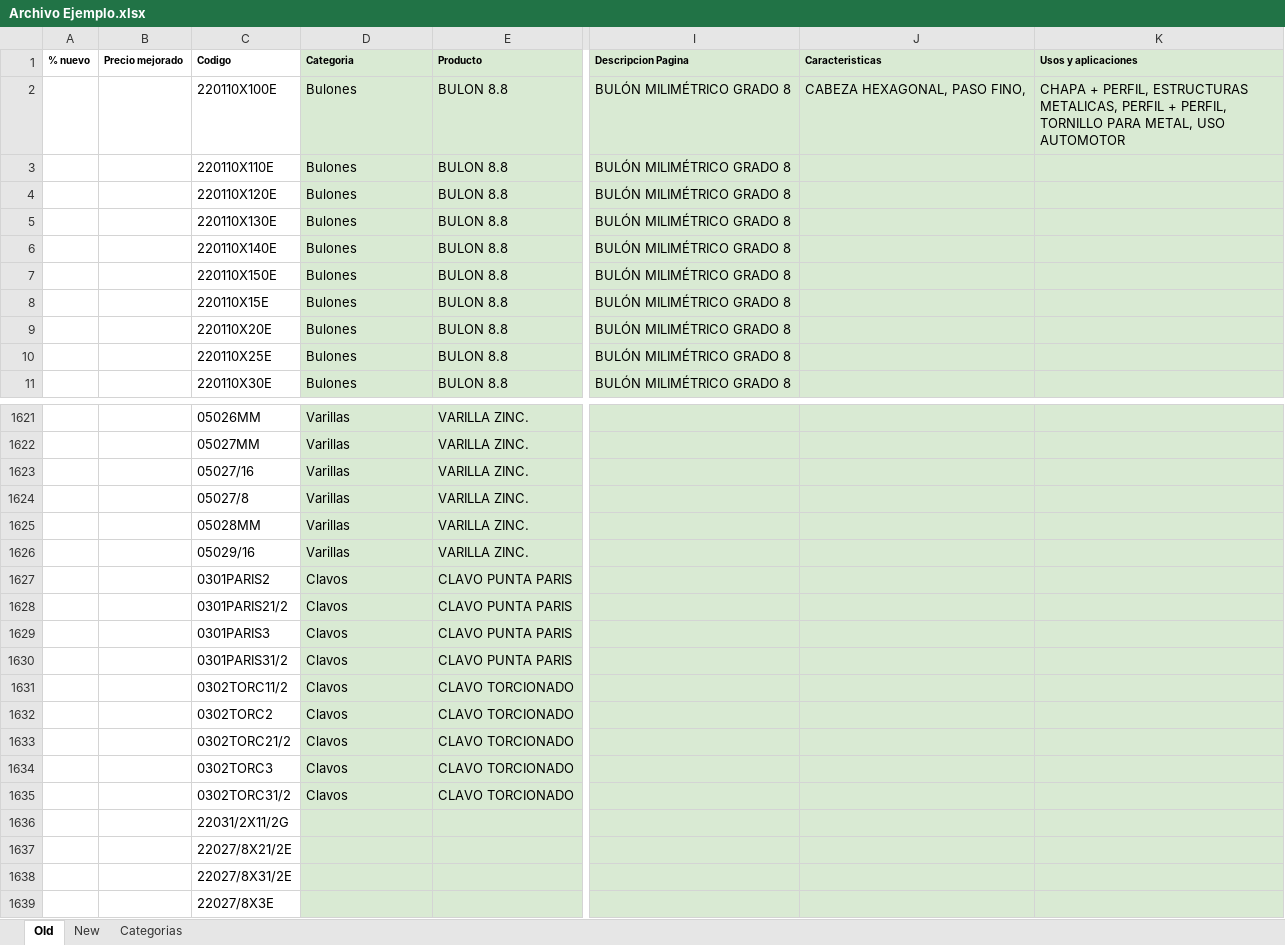
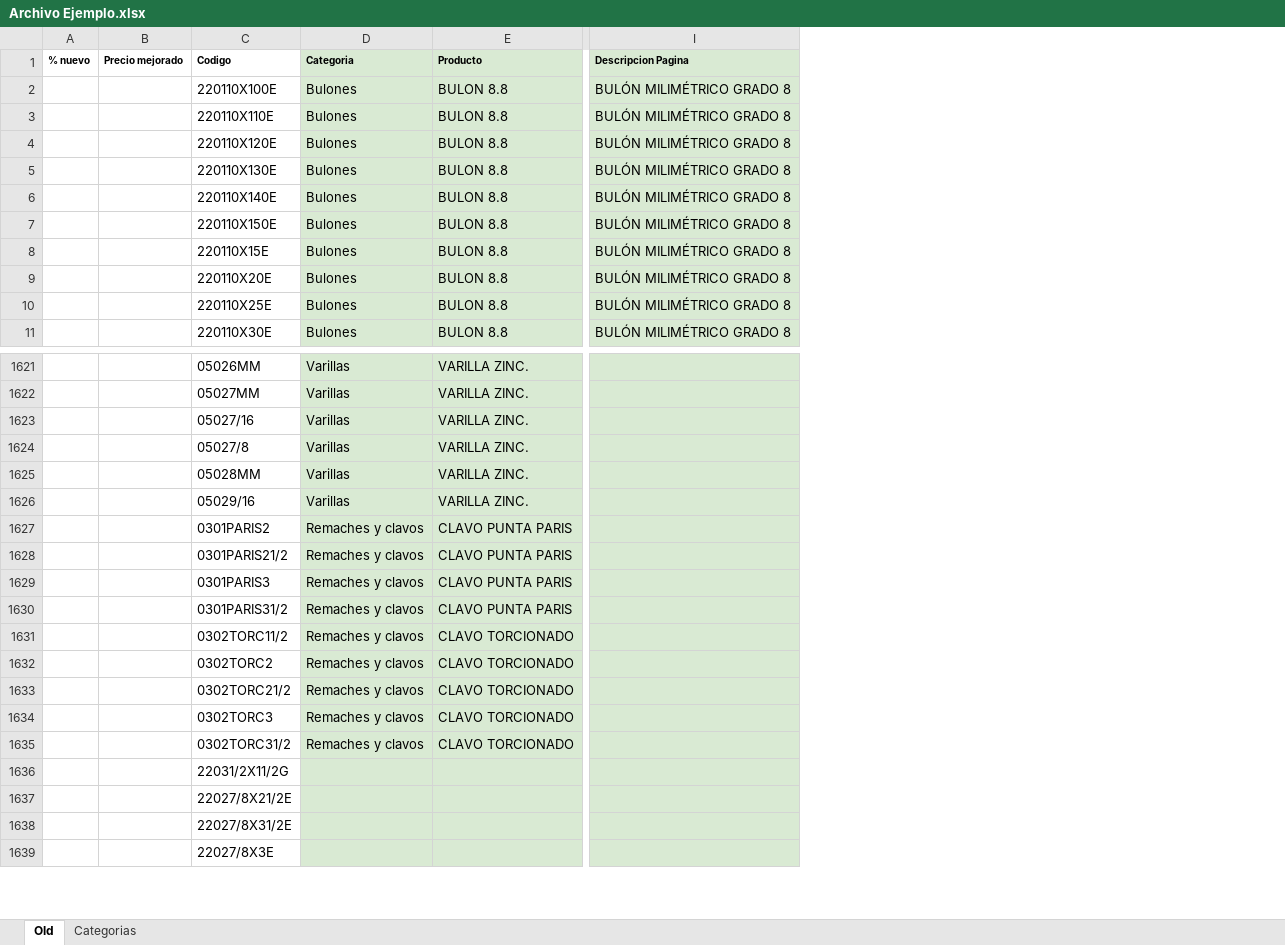
Before and after one commit to luciano1231/distrijam-web, an Excel workbook: Archivo Ejemplo.xlsx, sheet Old, drawn as a sheet; only a part is shown, gaps mark what is left out; values as stored, in another font and other column widths than the file's, no borders; charts and pictures and conditional formats not drawn; the diff covers the shown part only; the diff names each change by its address in the sheet, - before the commit and + after, or states it on an @@ line.

```diff
--- a/Archivo Ejemplo.xlsx (sheet Old)
+++ b/Archivo Ejemplo.xlsx (sheet Old)
@@ sheet tab hidden: New @@
@@ column J (Caracteristicas) hidden, row 2: CABEZA HEXAGONAL, PASO FINO, @@
@@ column K (Usos y aplicaciones) hidden, row 2: CHAPA + PERFIL, ESTRUCTURAS METALICAS, PERFIL + PERFIL, TORNILLO PARA METAL, USO AUTOMOTOR @@
-D1627:D1635 (Categoria): Clavos
+D1627:D1635 (Categoria): Remaches y clavos
```
Also changed, not shown: 52 edited cells elsewhere in this sheet, sheet Categorias, 1 other file.
